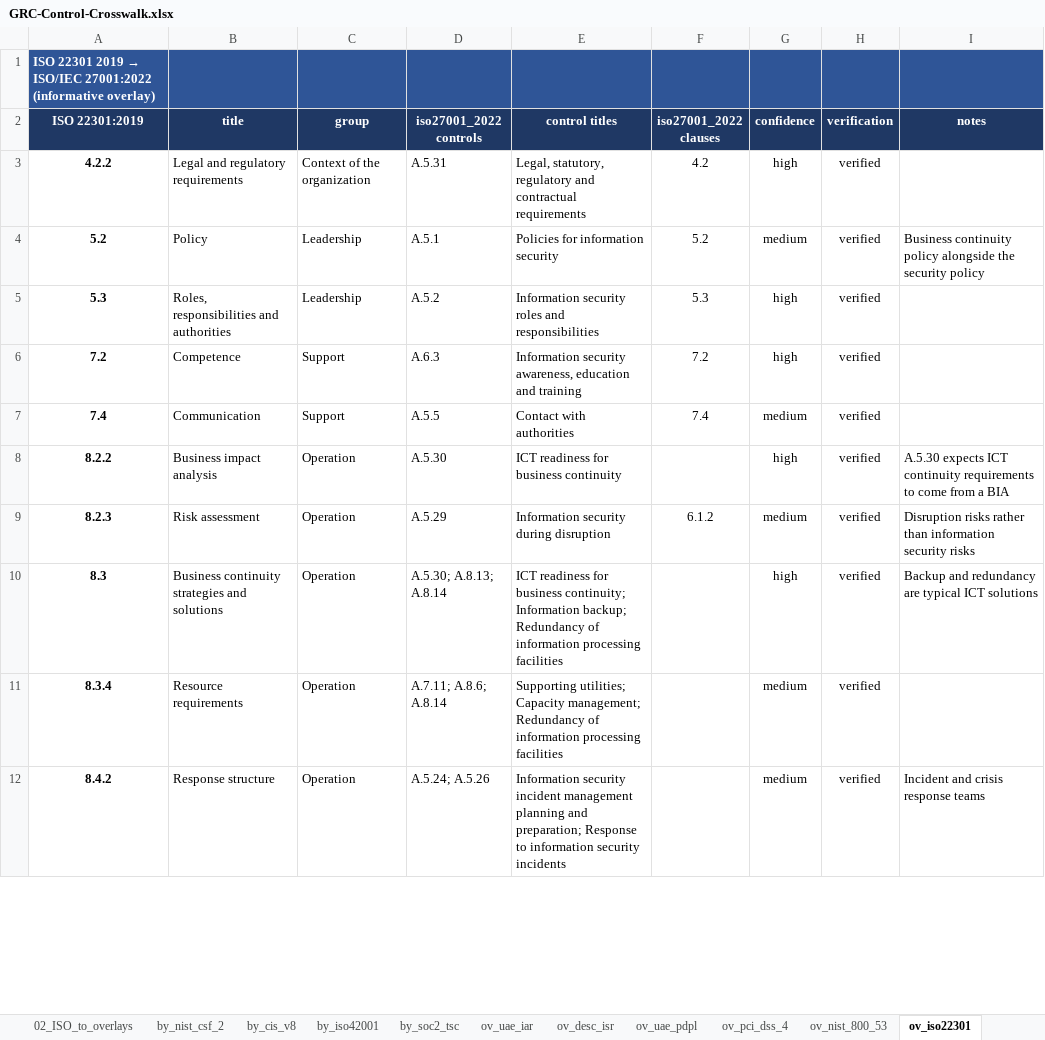
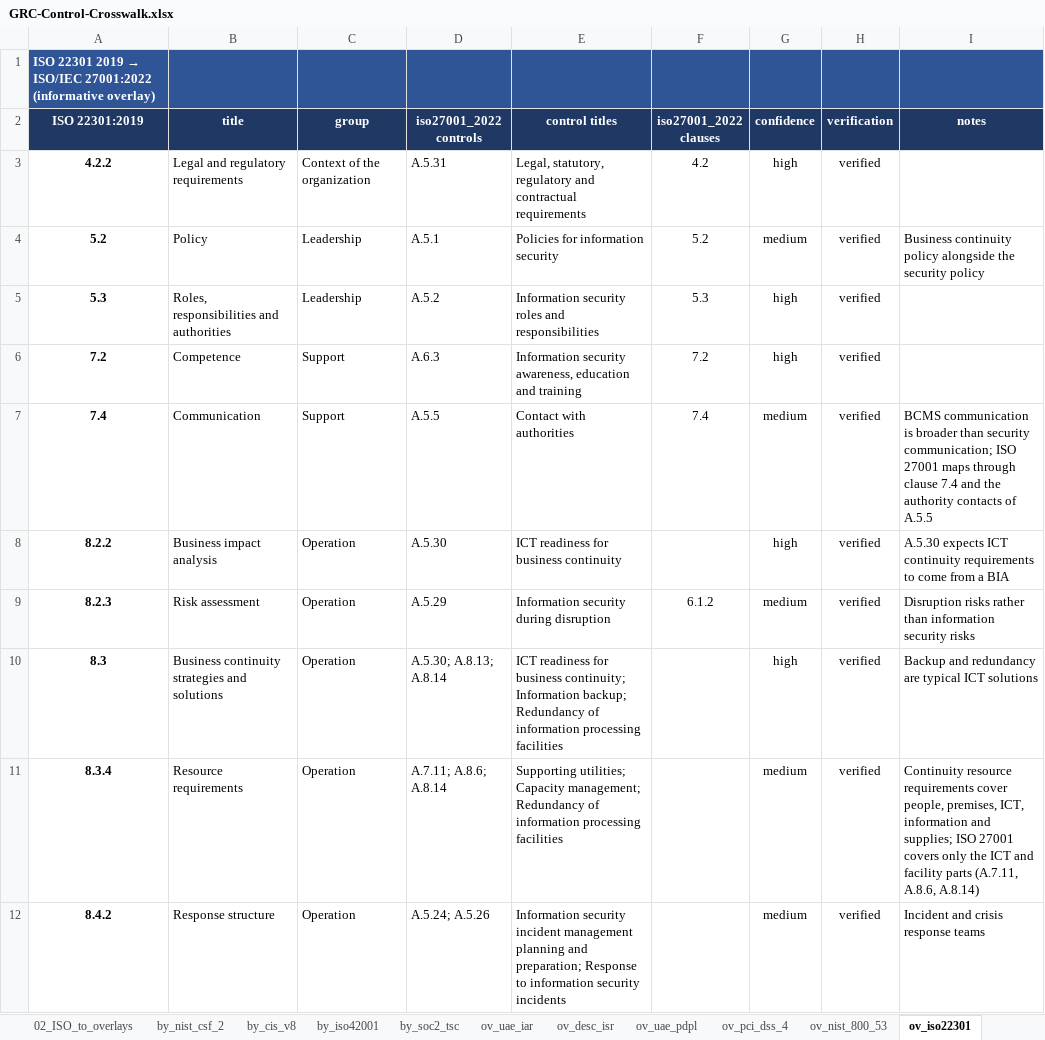
Before and after one commit to bizidwassim-design/grc-control-crosswalk, an Excel workbook: GRC-Control-Crosswalk.xlsx, sheet ov_iso22301, drawn as a sheet; only a part is shown; values as stored, in another font and other column widths than the file's, no borders; the diff covers the shown part only; the diff names each change by its address in the sheet, - before the commit and + after, or states it on an @@ line.

```diff
--- a/GRC-Control-Crosswalk.xlsx (sheet ov_iso22301)
+++ b/GRC-Control-Crosswalk.xlsx (sheet ov_iso22301)
-I7 (notes): (empty)
+I7 (notes): BCMS communication is broader than security communication; ISO 27001 maps through clause 7.4 and the authority contacts of A.5.5
-I11 (notes): (empty)
+I11 (notes): Continuity resource requirements cover people, premises, ICT, information and supplies; ISO 27001 covers only the ICT and facility parts (A.7.11, A.8.6, A.8.14)
```
Also changed, not shown: 2 edited cells elsewhere in this sheet, sheet ov_uae_iar, sheet ov_desc_isr, 17 other files.
